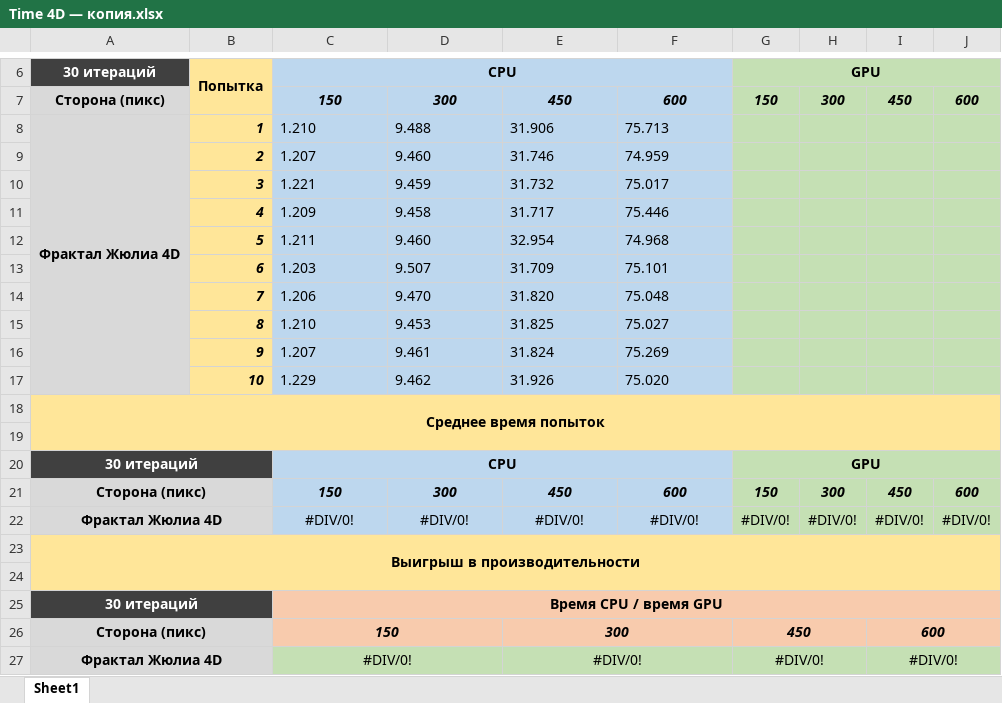
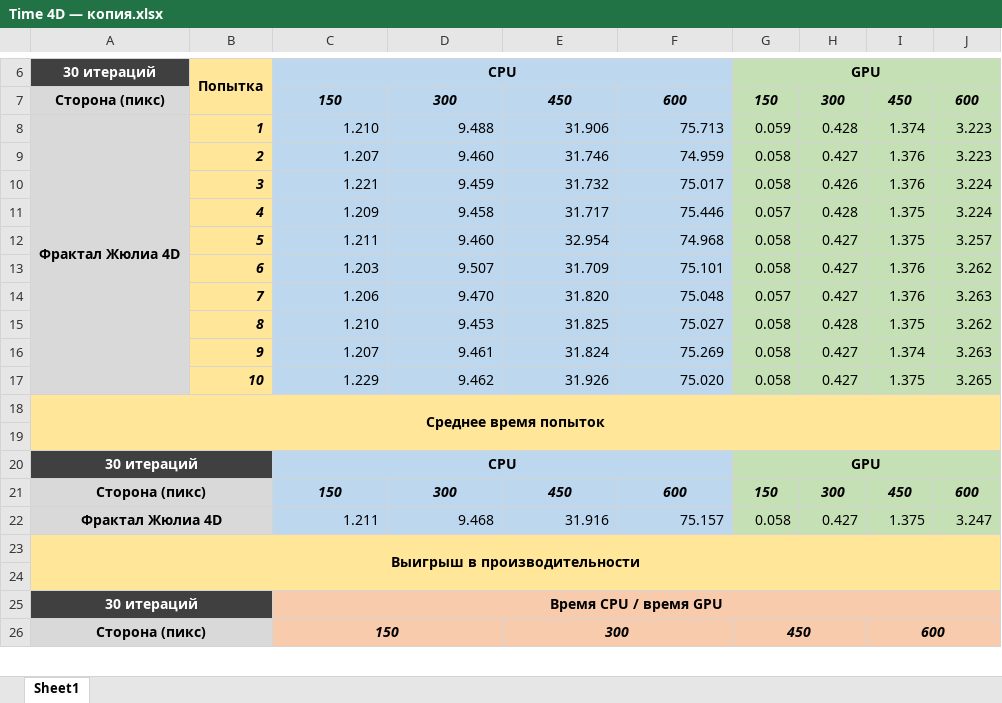
Before and after one commit to EugenyCh/ZFolder, an Excel workbook: Time 4D/Time 4D — копия.xlsx, sheet Sheet1, drawn as a sheet; only a part is shown, gaps mark what is left out; values as stored, in another font and other column widths than the file's, no borders; charts and pictures not drawn; removed rows and columns are numbered as before the commit, all else as after; the diff covers the shown part only; the diff names each change by its address in the sheet, - before the commit and + after, or states it on an @@ line.

```diff
--- a/Time 4D/Time 4D — копия.xlsx (sheet Sheet1)
+++ b/Time 4D/Time 4D — копия.xlsx (sheet Sheet1)
-C8:F17 alignment: left
+C8:F17 alignment: right
-G8: (empty)
+G8: 0.059
-H8: (empty)
+H8: 0.428
-I8: (empty)
+I8: 1.374
-J8:J9: (empty)
+J8:J9: 3.223
-G9:G10: (empty)
+G9:G10: 0.058
-H9: (empty)
+H9: 0.427
-I9:I10: (empty)
+I9:I10: 1.376
-H10: (empty)
+H10: 0.426
-J10:J11: (empty)
+J10:J11: 3.224
-G11: (empty)
+G11: 0.057
-H11: (empty)
+H11: 0.428
-I11:I12: (empty)
+I11:I12: 1.375
-G12:G13: (empty)
+G12:G13: 0.058
-H12:H14: (empty)
+H12:H14: 0.427
-J12: (empty)
+J12: 3.257
-I13:I14: (empty)
+I13:I14: 1.376
-J13: (empty)
+J13: 3.262
-G14: (empty)
+G14: 0.057
-J14: (empty)
+J14: 3.263
-G15:G17: (empty)
+G15:G17: 0.058
-H15: (empty)
+H15: 0.428
-I15: (empty)
+I15: 1.375
-J15: (empty)
+J15: 3.262
-H16:H17: (empty)
+H16:H17: 0.427
-I16: (empty)
+I16: 1.374
-J16: (empty)
+J16: 3.263
-I17: (empty)
+I17: 1.375
-J17: (empty)
+J17: 3.265
-row 22: Фрактал Жюлиа 4D |  | #DIV/0! | #DIV/0! | #DIV/0! | #DIV/0! | #DIV/0! | #DIV/0! | #DIV/0! | #DIV/0!
+row 22: Фрактал Жюлиа 4D |  | 1.211 | 9.468 | 31.916 | 75.157 | 0.058 | 0.427 | 1.375 | 3.247
-row 27: Фрактал Жюлиа 4D |  | #DIV/0! |  | #DIV/0! |  | #DIV/0! |  | #DIV/0!
```
Also changed, not shown: 1 added row elsewhere in this sheet, charts or pictures, Time 3D/Time 3D — копия.xlsx, Time 3D/Time 3D.xlsx, 1 other file.
